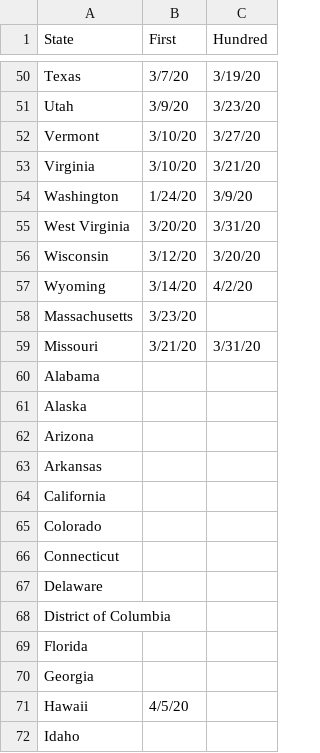
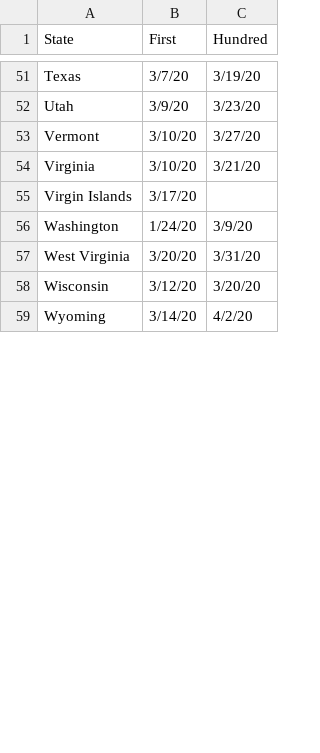
Before and after one commit to cmu-delphi/www-epicast, a CSV file: site/data/covid19_benchmarks_us.csv, drawn as a sheet; only a part is shown, gaps mark what is left out; the diff covers the shown part only.

Commit message:
Updated cases benchmarking file for w15

```diff
--- a/site/data/covid19_benchmarks_us.csv
+++ b/site/data/covid19_benchmarks_us.csv
@@ -53,2 +54,3 @@ Vermont,3/10/20,3/27/20
 Virginia,3/10/20,3/21/20
+Virgin Islands,3/17/20,
 Washington,1/24/20,3/9/20
@@ -57,16 +59 @@ Wisconsin,3/12/20,3/20/20
 Wyoming,3/14/20,4/2/20
-Massachusetts,3/23/20,
-Missouri,3/21/20,3/31/20
-Alabama,,
-Alaska,,
-Arizona,,
-Arkansas,,
-California,,
-Colorado,,
-Connecticut,,
-Delaware,,
-District of Columbia,,
-Florida,,
-Georgia,,
-Hawaii,4/5/20,
-Idaho,,
```
Also changed, not shown: 2 added rows, 90 removed rows, 6 moved rows and 9 edited cells elsewhere in this file.
